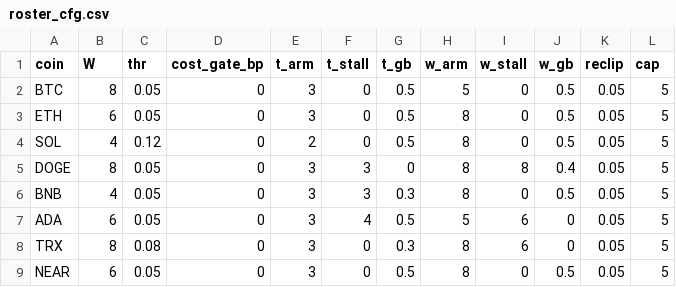
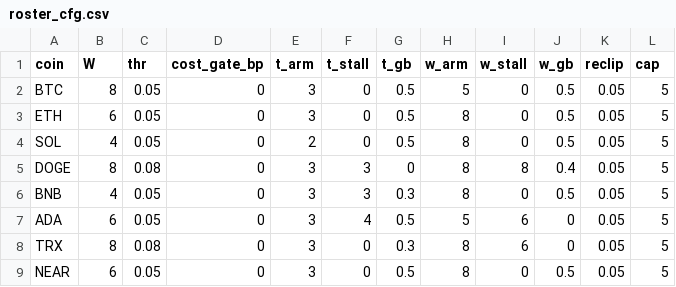
Before and after one commit to Trendiisales/Crypto, a CSV file: backtest/roster_cfg.csv, drawn as a sheet.

```diff
--- a/backtest/roster_cfg.csv
+++ b/backtest/roster_cfg.csv
@@ -3,4 +3,4 @@ BTC,8,0.05,0,3,0,0.5,5,0,0.5,0.05,5
 ETH,6,0.05,0,3,0,0.5,8,0,0.5,0.05,5
-SOL,4,0.12,0,2,0,0.5,8,0,0.5,0.05,5
-DOGE,8,0.05,0,3,3,0,8,8,0.4,0.05,5
+SOL,4,0.05,0,2,0,0.5,8,0,0.5,0.05,5
+DOGE,8,0.08,0,3,3,0,8,8,0.4,0.05,5
 BNB,4,0.05,0,3,3,0.3,8,0,0.5,0.05,5
```
